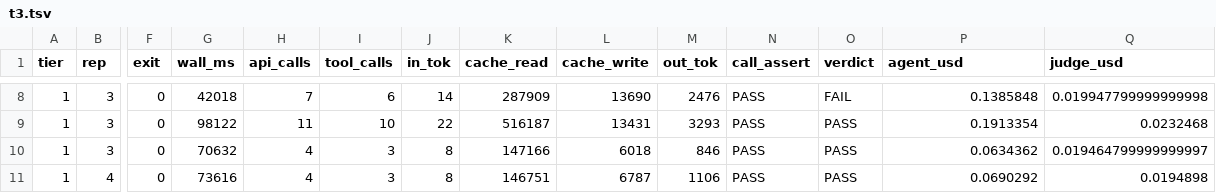
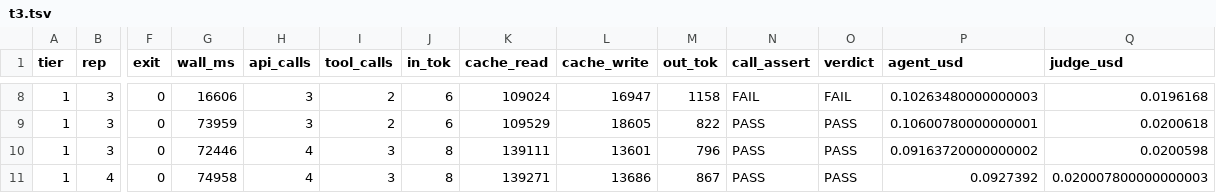
Before and after one commit to ConstructEase/gh-ci-skill, a TSV file: bench/write/results/1.3.2-ghaxi-rerun/t3.tsv, drawn as a sheet; only a part is shown, gaps mark what is left out; the diff covers the shown part only; the diff names each change by its address in the sheet, - before the commit and + after, or states it on an @@ line.

```diff
--- a/bench/write/results/1.3.2-ghaxi-rerun/t3.tsv
+++ b/bench/write/results/1.3.2-ghaxi-rerun/t3.tsv
-G8 (wall_ms): 42018
+G8 (wall_ms): 16606
-H8 (api_calls): 7
+H8 (api_calls): 3
-I8 (tool_calls): 6
+I8 (tool_calls): 2
-J8 (in_tok): 14
+J8 (in_tok): 6
-K8 (cache_read): 287909
+K8 (cache_read): 109024
-L8 (cache_write): 13690
+L8 (cache_write): 16947
-M8 (out_tok): 2476
+M8 (out_tok): 1158
-N8 (call_assert): PASS
+N8 (call_assert): FAIL
-P8 (agent_usd): 0.1385848
+P8 (agent_usd): 0.10263480000000003
-Q8 (judge_usd): 0.019947799999999998
+Q8 (judge_usd): 0.0196168
-G9 (wall_ms): 98122
+G9 (wall_ms): 73959
-H9 (api_calls): 11
+H9 (api_calls): 3
-I9 (tool_calls): 10
+I9 (tool_calls): 2
-J9 (in_tok): 22
+J9 (in_tok): 6
-K9 (cache_read): 516187
+K9 (cache_read): 109529
-L9 (cache_write): 13431
+L9 (cache_write): 18605
-M9 (out_tok): 3293
+M9 (out_tok): 822
-P9 (agent_usd): 0.1913354
+P9 (agent_usd): 0.10600780000000001
-Q9 (judge_usd): 0.0232468
+Q9 (judge_usd): 0.0200618
-G10 (wall_ms): 70632
+G10 (wall_ms): 72446
-K10 (cache_read): 147166
+K10 (cache_read): 139111
-L10 (cache_write): 6018
+L10 (cache_write): 13601
-M10 (out_tok): 846
+M10 (out_tok): 796
-P10 (agent_usd): 0.0634362
+P10 (agent_usd): 0.09163720000000002
-Q10 (judge_usd): 0.019464799999999997
+Q10 (judge_usd): 0.0200598
-G11 (wall_ms): 73616
+G11 (wall_ms): 74958
-K11 (cache_read): 146751
+K11 (cache_read): 139271
-L11 (cache_write): 6787
+L11 (cache_write): 13686
-M11 (out_tok): 1106
+M11 (out_tok): 867
-P11 (agent_usd): 0.0690292
+P11 (agent_usd): 0.0927392
-Q11 (judge_usd): 0.0194898
+Q11 (judge_usd): 0.020007800000000003
```
Also changed, not shown: 94 edited cells elsewhere in this file, 1 other file.
